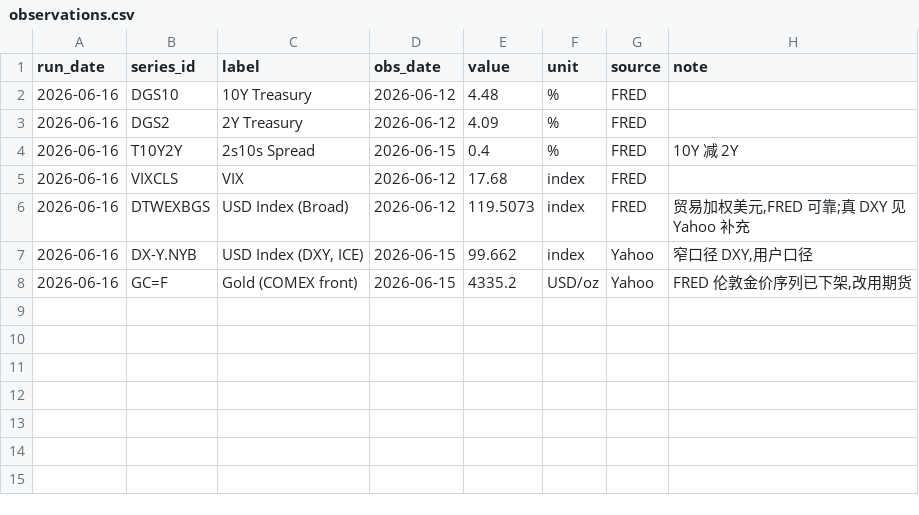
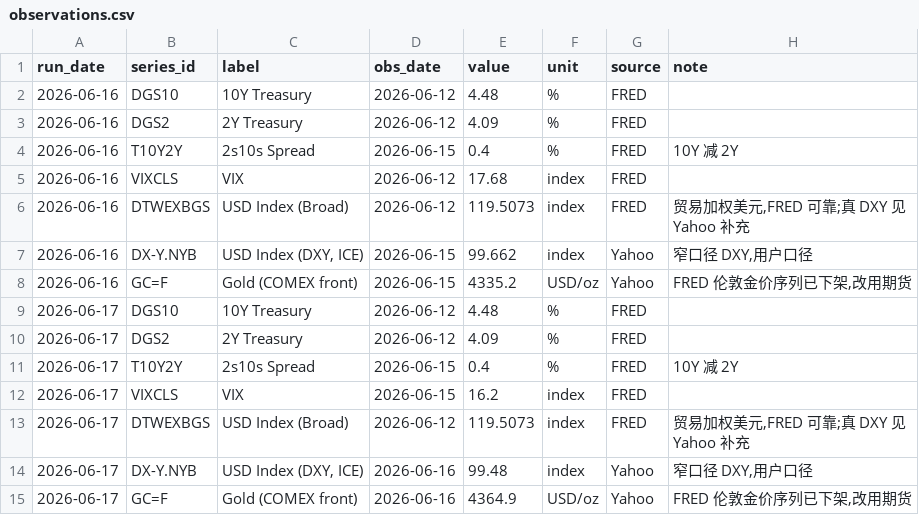
Before and after one commit to MochiXu/newsletter, a CSV file: data/observations.csv, drawn as a sheet.

```diff
--- a/data/observations.csv
+++ b/data/observations.csv
@@ -8 +8,8 @@ run_date,series_id,label,obs_date,value,unit,source,note
 2026-06-16,GC=F,Gold (COMEX front),2026-06-15,4335.2,USD/oz,Yahoo,"FRED 伦敦金价序列已下架,改用期货"
+2026-06-17,DGS10,10Y Treasury,2026-06-12,4.48,%,FRED,
+2026-06-17,DGS2,2Y Treasury,2026-06-12,4.09,%,FRED,
+2026-06-17,T10Y2Y,2s10s Spread,2026-06-15,0.4,%,FRED,10Y 减 2Y
+2026-06-17,VIXCLS,VIX,2026-06-15,16.2,index,FRED,
+2026-06-17,DTWEXBGS,USD Index (Broad),2026-06-12,119.5073,index,FRED,"贸易加权美元,FRED 可靠;真 DXY 见 Yahoo 补充"
+2026-06-17,DX-Y.NYB,"USD Index (DXY, ICE)",2026-06-16,99.48,index,Yahoo,"窄口径 DXY,用户口径"
+2026-06-17,GC=F,Gold (COMEX front),2026-06-16,4364.9,USD/oz,Yahoo,"FRED 伦敦金价序列已下架,改用期货"
```
Also changed, not shown: 3 other files.
